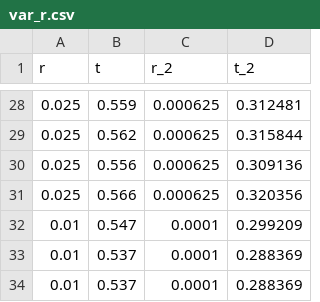
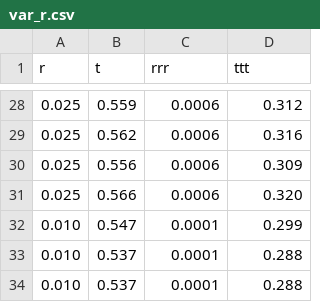
Before and after one commit to sornas/tfya81, a CSV file: labb/experimentell-problemlösning/data/var_r.csv, drawn as a sheet; only a part is shown, gaps mark what is left out; the diff covers the shown part only.

```diff
--- a/labb/experimentell-problemlösning/data/var_r.csv
+++ b/labb/experimentell-problemlösning/data/var_r.csv
@@ -1 +1 @@
-r,t,r_2,t_2
+r,t,rrr,ttt
@@ -28,7 +28,7 @@ r,t,r_2,t_2
-0.025,0.559,0.000625,0.312481
-0.025,0.562,0.000625,0.315844
-0.025,0.556,0.000625,0.309136
-0.025,0.566,0.000625,0.320356
-0.01,0.547,0.0001,0.299209
-0.01,0.537,0.0001,0.288369
-0.01,0.537,0.0001,0.288369
+0.025,0.559,0.0006,0.312
+0.025,0.562,0.0006,0.316
+0.025,0.556,0.0006,0.309
+0.025,0.566,0.0006,0.320
+0.010,0.547,0.0001,0.299
+0.010,0.537,0.0001,0.288
+0.010,0.537,0.0001,0.288
```
Also changed, not shown: 2 added rows, 2 removed rows and 48 edited cells elsewhere in this file, labb/experimentell-problemlösning/data/var_d.csv, labb/experimentell-problemlösning/data/var_l.csv, 1 other file.
